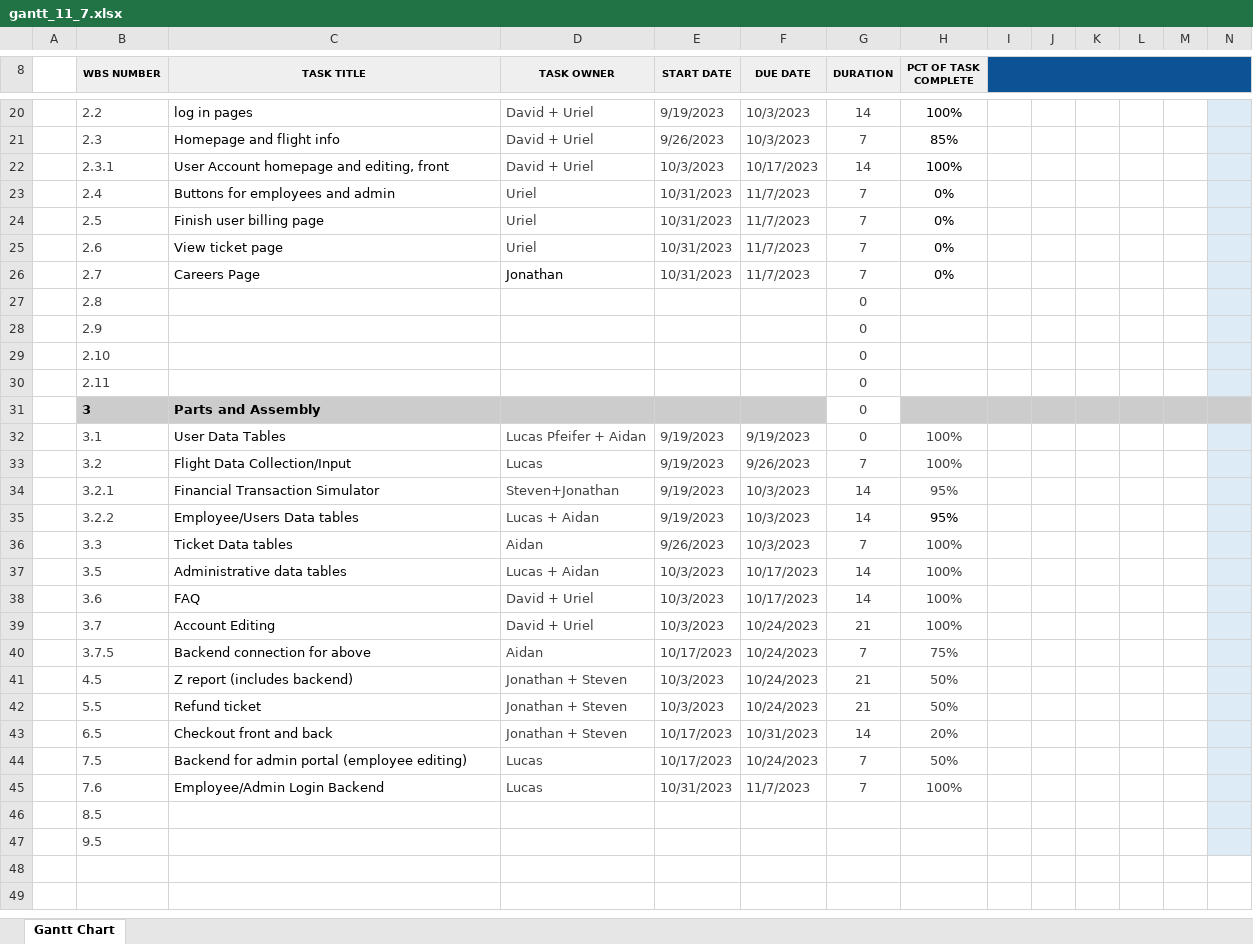
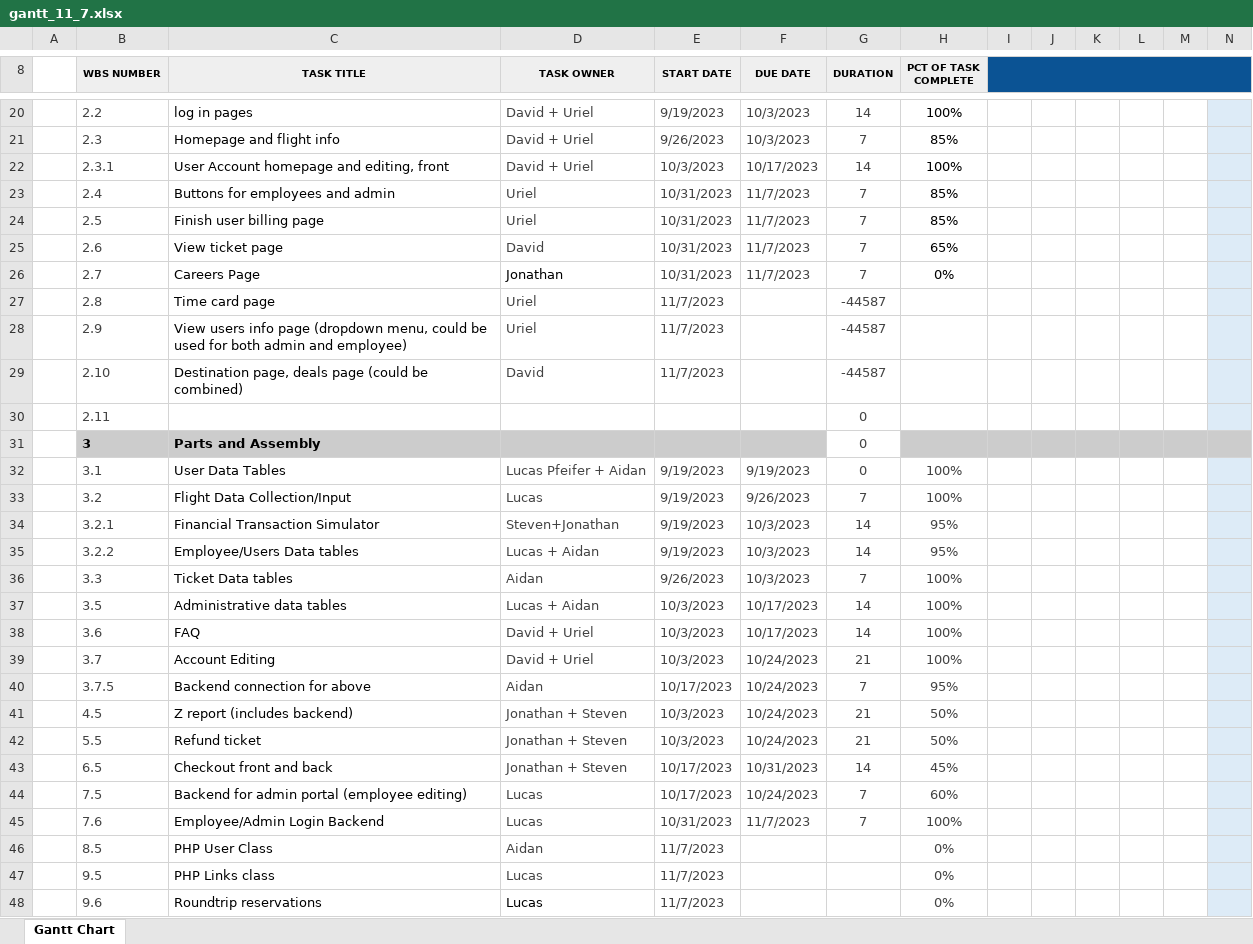
Before and after one commit to lucas-28/transitwise, an Excel workbook: docs/Weekly Gantt Charts/gantt_11_7.xlsx, sheet Gantt Chart, drawn as a sheet; only a part is shown, gaps mark what is left out; values as stored, in another font and other column widths than the file's, no borders; conditional formats not drawn; rows hold the shown columns only; the diff names each change by its address in the sheet, - before the commit and + after, or states it on an @@ line.

Commit message:
update gantt

```diff
--- a/docs/Weekly Gantt Charts/gantt_11_7.xlsx (sheet Gantt Chart)
+++ b/docs/Weekly Gantt Charts/gantt_11_7.xlsx (sheet Gantt Chart)
-H23:H24 (PCT OF TASK COMPLETE): 0%
+H23:H24 (PCT OF TASK COMPLETE): 85%
-D25 (TASK OWNER): Uriel
+D25 (TASK OWNER): David
-H25 (PCT OF TASK COMPLETE): 0%
+H25 (PCT OF TASK COMPLETE): 65%
-C27 (TASK TITLE): (empty)
+C27 (TASK TITLE): Time card page
-D27:D28 (TASK OWNER): (empty)
+D27:D28 (TASK OWNER): Uriel
-E27:E29 (START DATE): (empty)
+E27:E29 (START DATE): 11/7/2023
-G27:G29 (DURATION): 0
+G27:G29 (DURATION): -44587
-C28 (TASK TITLE): (empty)
+C28 (TASK TITLE): View users info page (dropdown menu, could be used for both admin and employee)
-C29 (TASK TITLE): (empty)
+C29 (TASK TITLE): Destination page, deals page (could be combined)
-D29 (TASK OWNER): (empty)
+D29 (TASK OWNER): David
-H35 text colour: black
+H35 text colour: #434343
-H40 (PCT OF TASK COMPLETE): 75%
+H40 (PCT OF TASK COMPLETE): 95%
-H43 (PCT OF TASK COMPLETE): 20%
+H43 (PCT OF TASK COMPLETE): 45%
-H44 (PCT OF TASK COMPLETE): 50%
+H44 (PCT OF TASK COMPLETE): 60%
-C46 (TASK TITLE): (empty)
+C46 (TASK TITLE): PHP User Class
-D46 (TASK OWNER): (empty)
+D46 (TASK OWNER): Aidan
-E46:E47 (START DATE): (empty)
+E46:E47 (START DATE): 11/7/2023
-H46:H47 (PCT OF TASK COMPLETE): (empty)
+H46:H47 (PCT OF TASK COMPLETE): 0%
-C47 (TASK TITLE): (empty)
+C47 (TASK TITLE): PHP Links class
-D47 (TASK OWNER): (empty)
+D47 (TASK OWNER): Lucas
+row 48:  | 9.6 | Roundtrip reservations | Lucas | 11/7/2023 |  |  | 0%
```
Also changed, not shown: 1 other file.
